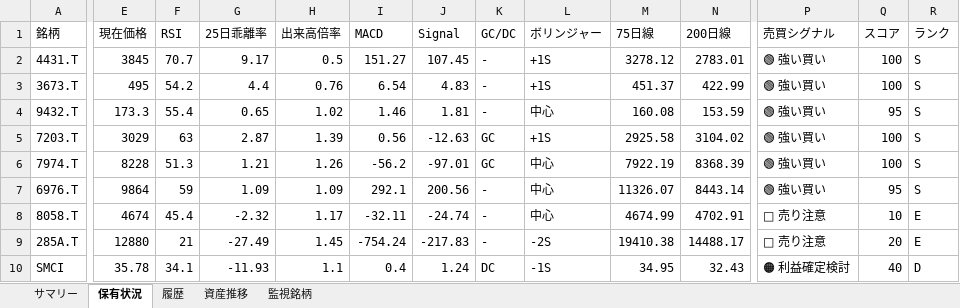
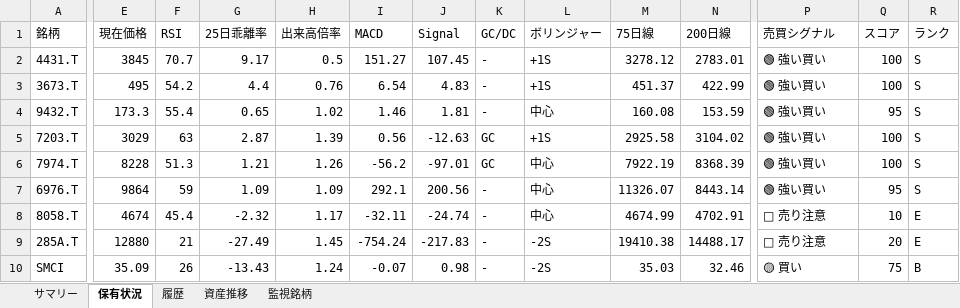
Before and after one commit to wac1223/stock_tool, an Excel workbook: dashboard.xlsx, sheet 保有状況, drawn as a sheet; only a part is shown, gaps mark what is left out; values as stored, in another font and other column widths than the file's, no borders; the diff covers the shown part only; the diff names each change by its address in the sheet, - before the commit and + after, or states it on an @@ line.

```diff
--- a/dashboard.xlsx (sheet 保有状況)
+++ b/dashboard.xlsx (sheet 保有状況)
-E10 (現在価格): 35.78
+E10 (現在価格): 35.09
-F10 (RSI): 34.1
+F10 (RSI): 26
-G10 (25日乖離率): -11.93
+G10 (25日乖離率): -13.43
-H10 (出来高倍率): 1.1
+H10 (出来高倍率): 1.24
-I10 (MACD): 0.4
+I10 (MACD): -0.07
-J10 (Signal): 1.24
+J10 (Signal): 0.98
-K10 (GC/DC): DC
+K10 (GC/DC): -
-L10 (ボリンジャー): -1S
+L10 (ボリンジャー): -2S
-M10 (75日線): 34.95
+M10 (75日線): 35.03
-N10 (200日線): 32.43
+N10 (200日線): 32.46
-P10 (売買シグナル): 🟠 利益確定検討
+P10 (売買シグナル): 🟡 買い
-Q10 (スコア): 40
+Q10 (スコア): 75
-R10 (ランク): D
+R10 (ランク): B
```
Also changed, not shown: 10 edited cells elsewhere in this sheet, sheet 監視銘柄, sheet 履歴, sheet 資産推移, sheet サマリー, portfolio.xlsx, price_history.xlsx, 4 other files.
